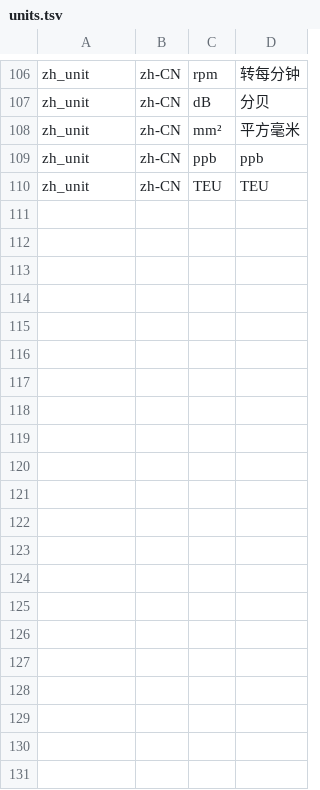
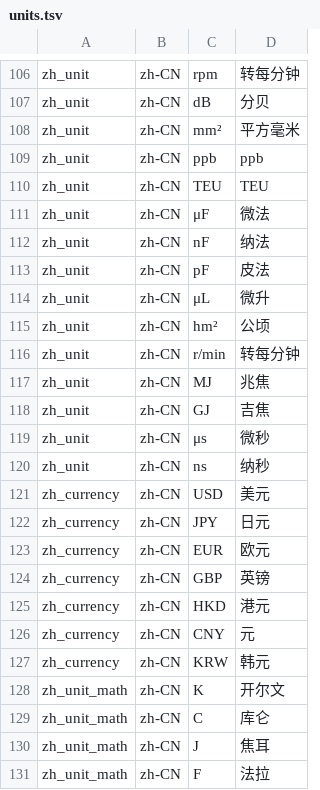
Before and after one commit to hunydev/tts-text-frontend, a TSV file: resources/languages/zh-CN/rules/units.tsv, drawn as a sheet; only a part is shown, gaps mark what is left out.

```diff
--- a/resources/languages/zh-CN/rules/units.tsv
+++ b/resources/languages/zh-CN/rules/units.tsv
@@ -110 +110,22 @@ zh_unit	zh-CN	ppb	ppb
 zh_unit	zh-CN	TEU	TEU
+zh_unit	zh-CN	μF	微法
+zh_unit	zh-CN	nF	纳法
+zh_unit	zh-CN	pF	皮法
+zh_unit	zh-CN	μL	微升
+zh_unit	zh-CN	hm²	公顷
+zh_unit	zh-CN	r/min	转每分钟
+zh_unit	zh-CN	MJ	兆焦
+zh_unit	zh-CN	GJ	吉焦
+zh_unit	zh-CN	μs	微秒
+zh_unit	zh-CN	ns	纳秒
+zh_currency	zh-CN	USD	美元
+zh_currency	zh-CN	JPY	日元
+zh_currency	zh-CN	EUR	欧元
+zh_currency	zh-CN	GBP	英镑
+zh_currency	zh-CN	HKD	港元
+zh_currency	zh-CN	CNY	元
+zh_currency	zh-CN	KRW	韩元
+zh_unit_math	zh-CN	K	开尔文
+zh_unit_math	zh-CN	C	库仑
+zh_unit_math	zh-CN	J	焦耳
+zh_unit_math	zh-CN	F	法拉
```
Also changed, not shown: resources/languages/zh-CN/rules/context.tsv, resources/languages/zh-CN/rules/cues.tsv, 8 other files.
